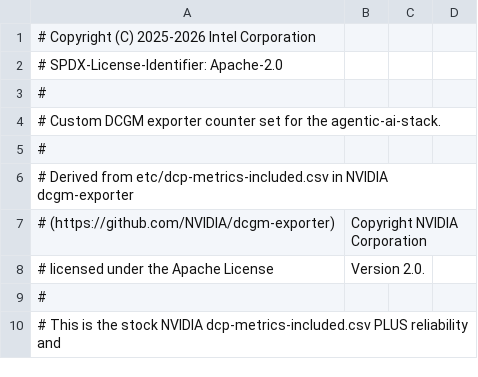
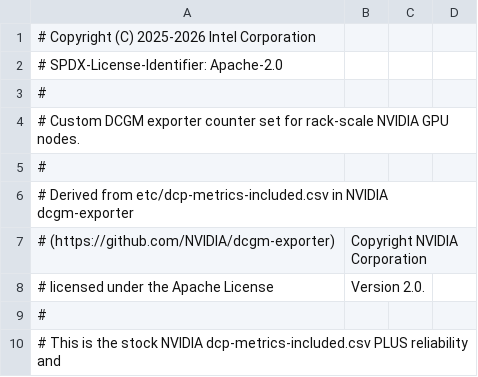
Before and after one commit to intel/enterprise-ai-solutions, a CSV file: roles/nvidia_gpu_operator/files/dcgm-metrics.csv, drawn as a sheet; only a part is shown.

Commit message:
feat(rack-scale): L2 and none fabric topologies, plus follow-ups from #21 (#64)
Adds the L2 and none rack-scale topologies and the follow-ups from the #21 review.

- L2 (one switched segment: addresses only, Calico BGP mesh or VXLAN) and none (management network only: inventory and GPU labels) in the parser, netplan and fabric roles.
- fabric_validate: checks that passed when they should fail are fixed; checks use the NICs and MTU from rack-profile.yaml and run on each node.
- fabric_netplan preflight stops before writing when a node has no netplan or NetworkManager owns a fabric NIC.
- One NFD on rack-scale clusters: node_feature_discovery runs ahead of the GPU operator, and the inference layer's nfd is left out there. Moving NFD to the platform layer for every cluster follows in DCAIDSE8-2491.
- GPU operator on kubernetes.core modules, chart CRDs deleted on teardown, validate works on a busy cluster; gpu_observability gated on observability_enabled.
- Preflight loads the rack-profile facts for every action and checks no_proxy covers the fabric subnets.
- The rack-scale roles drop the empty meta/main.yaml.

Related Jira: DCAIDSE8-2344, DCAIDSE8-2307

```diff
--- a/roles/nvidia_gpu_operator/files/dcgm-metrics.csv
+++ b/roles/nvidia_gpu_operator/files/dcgm-metrics.csv
@@ -3,3 +3,3 @@
 #
-# Custom DCGM exporter counter set for the agentic-ai-stack.
+# Custom DCGM exporter counter set for rack-scale NVIDIA GPU nodes.
 #
```
Also changed, not shown: 34 other files.
